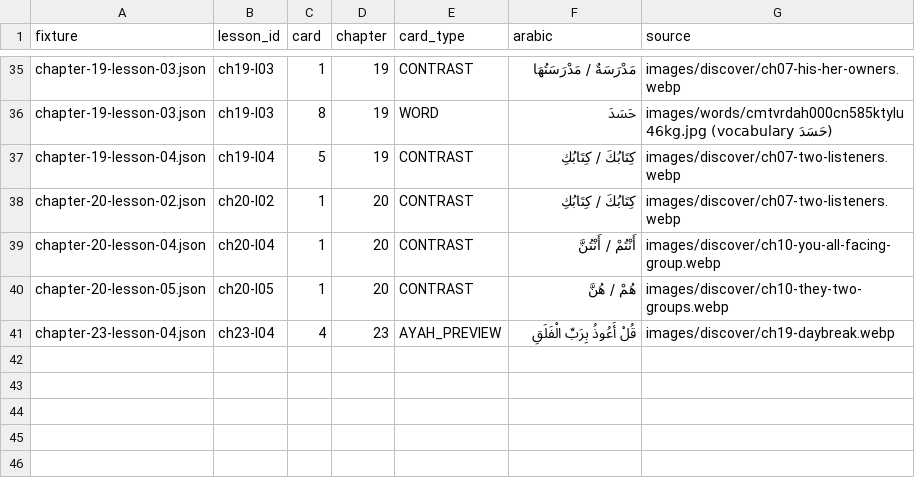
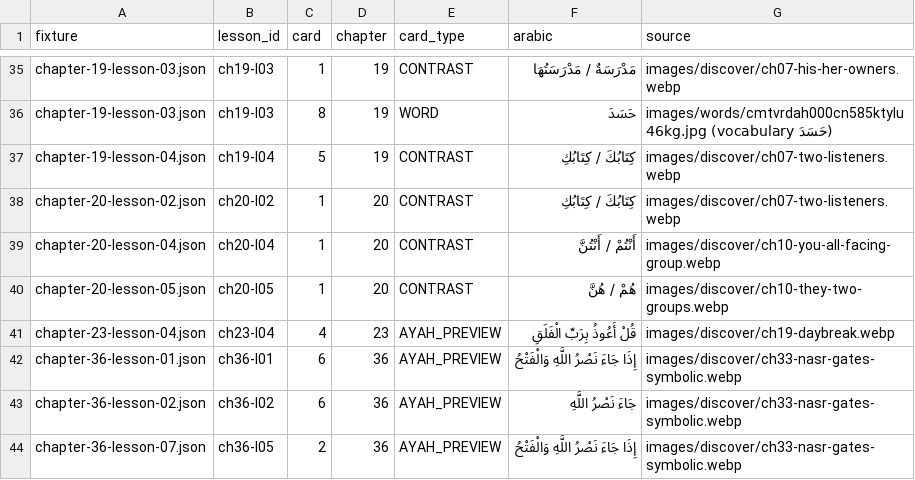
Before and after one commit to UmarBinAkbarAli/Warsh, a CSV file: Docs/lesson-illustrations-reuse.csv, drawn as a sheet; only a part is shown, gaps mark what is left out.

```diff
--- a/Docs/lesson-illustrations-reuse.csv
+++ b/Docs/lesson-illustrations-reuse.csv
@@ -41 +41,4 @@ chapter-20-lesson-05.json,ch20-l05,1,20,CONTRAST,"هُمْ / هُنَّ",images/
 chapter-23-lesson-04.json,ch23-l04,4,23,AYAH_PREVIEW,"قُلْ أَعُوذُ بِرَبِّ الْفَلَقِ",images/discover/ch19-daybreak.webp
+chapter-36-lesson-01.json,ch36-l01,6,36,AYAH_PREVIEW,إِذَا جَاءَ نَصْرُ اللَّهِ وَالْفَتْحُ,images/discover/ch33-nasr-gates-symbolic.webp
+chapter-36-lesson-02.json,ch36-l02,6,36,AYAH_PREVIEW,جَاءَ نَصْرُ اللَّهِ,images/discover/ch33-nasr-gates-symbolic.webp
+chapter-36-lesson-07.json,ch36-l05,2,36,AYAH_PREVIEW,إِذَا جَاءَ نَصْرُ اللَّهِ وَالْفَتْحُ,images/discover/ch33-nasr-gates-symbolic.webp
```
Also changed, not shown: 38 other files.
